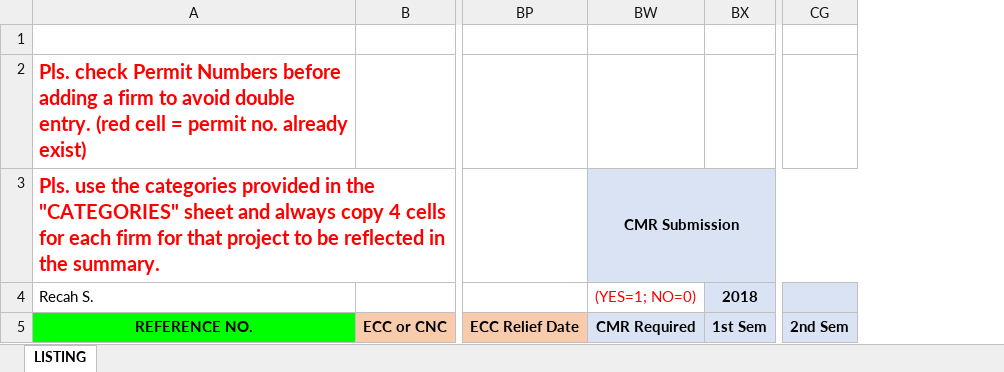
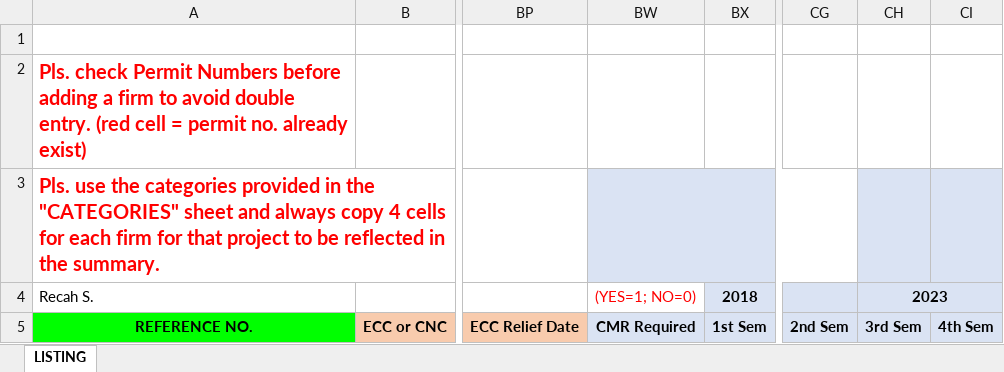
Before and after one commit to Babyknight08/Universe, an Excel workbook: build/php/UNIVERSEFORMAT.xlsx, sheet LISTING, drawn as a sheet; only a part is shown, gaps mark what is left out; values as stored, in another font and other column widths than the file's, no borders; conditional formats not drawn; the diff names each change by its address in the sheet, - before the commit and + after, or states it on an @@ line.

```diff
--- a/build/php/UNIVERSEFORMAT.xlsx (sheet LISTING)
+++ b/build/php/UNIVERSEFORMAT.xlsx (sheet LISTING)
+column CH, rows 4-5: 2023 | 3rd Sem
+column CI, row 5: 4th Sem
-BW3: CMR Submission
+BW3: (empty)
```
Also changed, not shown: 13 other files.
